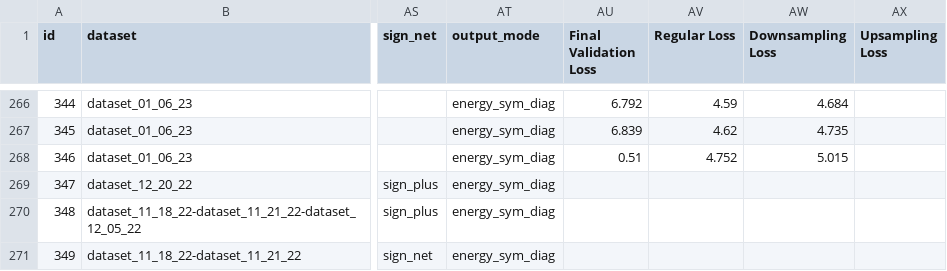
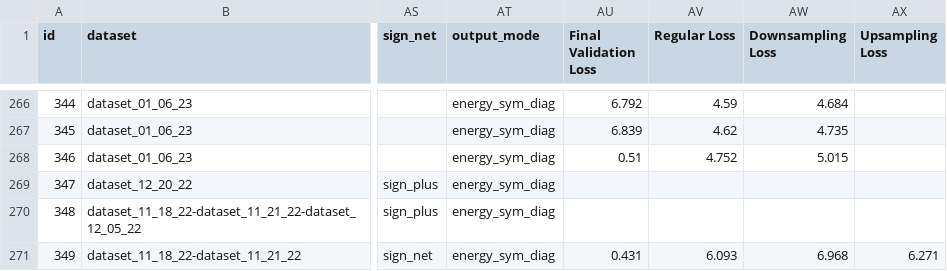
Before and after one commit to ERSchultz/sequences_to_contact_maps, a CSV file: results/ContactGNNEnergy/results_table.csv, drawn as a sheet; only a part is shown, gaps mark what is left out; the diff names each change by its address in the sheet, - before the commit and + after, or states it on an @@ line.

```diff
--- a/results/ContactGNNEnergy/results_table.csv
+++ b/results/ContactGNNEnergy/results_table.csv
-AU271 (Final Validation Loss): (empty)
+AU271 (Final Validation Loss): 0.431
-AV271 (Regular Loss): (empty)
+AV271 (Regular Loss): 6.093
-AW271 (Downsampling Loss): (empty)
+AW271 (Downsampling Loss): 6.968
-AX271 (Upsampling Loss): (empty)
+AX271 (Upsampling Loss): 6.271
```
Also changed, not shown: 18 other files.
